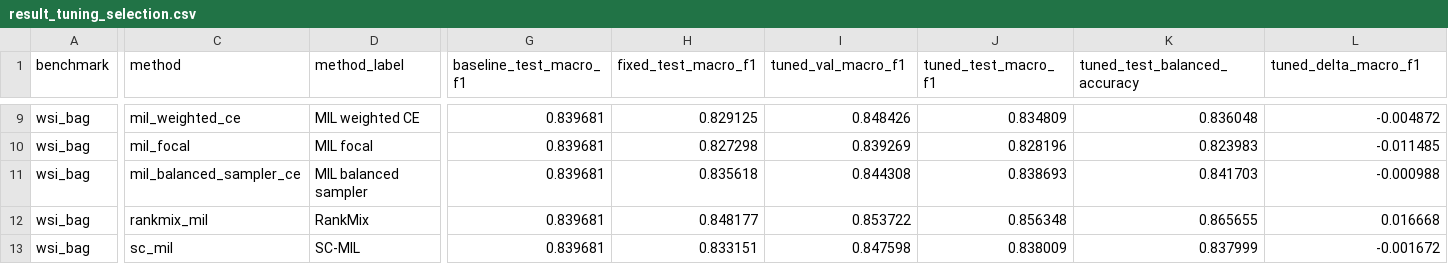
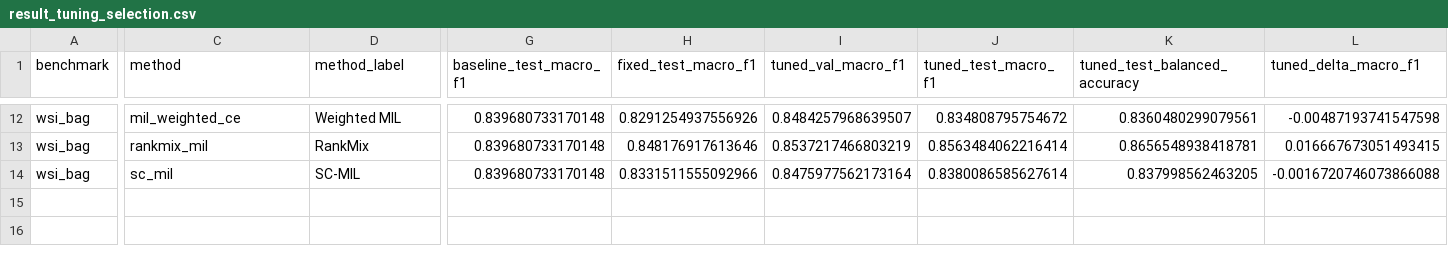
Before and after one commit to devWhyqueue/master-thesis, a CSV file: experiments/class_imbalance/outputs/tables/result_tuning_selection.csv, drawn as a sheet; only a part is shown, gaps mark what is left out; removed rows and columns are numbered as before the commit, all else as after; rows hold the shown columns only; the diff covers the shown part only; the diff names each change by its address in the sheet, - before the commit and + after, or states it on an @@ line.

```diff
--- a/experiments/class_imbalance/outputs/tables/result_tuning_selection.csv
+++ b/experiments/class_imbalance/outputs/tables/result_tuning_selection.csv
-D12 (method_label): MIL weighted CE
+D12 (method_label): Weighted MIL
-G12 (baseline_test_macro_f1): 0.839681
+G12 (baseline_test_macro_f1): 0.839680733170148
-H12 (fixed_test_macro_f1): 0.829125
+H12 (fixed_test_macro_f1): 0.8291254937556926
-I12 (tuned_val_macro_f1): 0.848426
+I12 (tuned_val_macro_f1): 0.8484257968639507
-J12 (tuned_test_macro_f1): 0.834809
+J12 (tuned_test_macro_f1): 0.834808795754672
-K12 (tuned_test_balanced_accuracy): 0.836048
+K12 (tuned_test_balanced_accuracy): 0.8360480299079561
-L12 (tuned_delta_macro_f1): -0.004872
+L12 (tuned_delta_macro_f1): -0.00487193741547598
-row 10: wsi_bag | mil_focal | MIL focal | 0.839681 | 0.827298 | 0.839269 | 0.828196 | 0.823983 | -0.011485
-row 11: wsi_bag | mil_balanced_sampler_ce | MIL balanced sampler | 0.839681 | 0.835618 | 0.844308 | 0.838693 | 0.841703 | -0.000988
-G13:G14 (baseline_test_macro_f1): 0.839681
+G13:G14 (baseline_test_macro_f1): 0.839680733170148
-H13 (fixed_test_macro_f1): 0.848177
+H13 (fixed_test_macro_f1): 0.848176917613646
-I13 (tuned_val_macro_f1): 0.853722
+I13 (tuned_val_macro_f1): 0.8537217466803219
-J13 (tuned_test_macro_f1): 0.856348
+J13 (tuned_test_macro_f1): 0.8563484062216414
-K13 (tuned_test_balanced_accuracy): 0.865655
+K13 (tuned_test_balanced_accuracy): 0.8656548938418781
-L13 (tuned_delta_macro_f1): 0.016668
+L13 (tuned_delta_macro_f1): 0.016667673051493415
-H14 (fixed_test_macro_f1): 0.833151
+H14 (fixed_test_macro_f1): 0.8331511555092966
-I14 (tuned_val_macro_f1): 0.847598
+I14 (tuned_val_macro_f1): 0.8475977562173164
-J14 (tuned_test_macro_f1): 0.838009
+J14 (tuned_test_macro_f1): 0.8380086585627614
-K14 (tuned_test_balanced_accuracy): 0.837999
+K14 (tuned_test_balanced_accuracy): 0.837998562463205
-L14 (tuned_delta_macro_f1): -0.001672
+L14 (tuned_delta_macro_f1): -0.0016720746073866088
```
Also changed, not shown: 5 added rows, 2 removed rows and 29 edited cells elsewhere in this file, experiments/class_imbalance/outputs/tables/result_paired_deltas_test.csv, experiments/class_imbalance/outputs/tables/result_summary_patch.csv, 25 other files.
